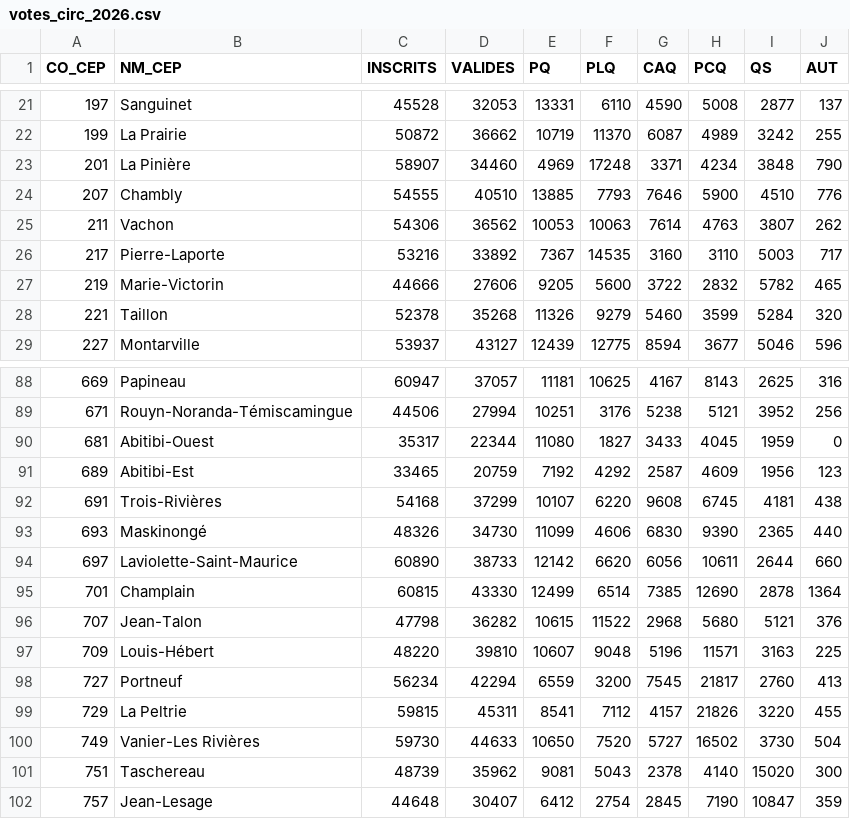
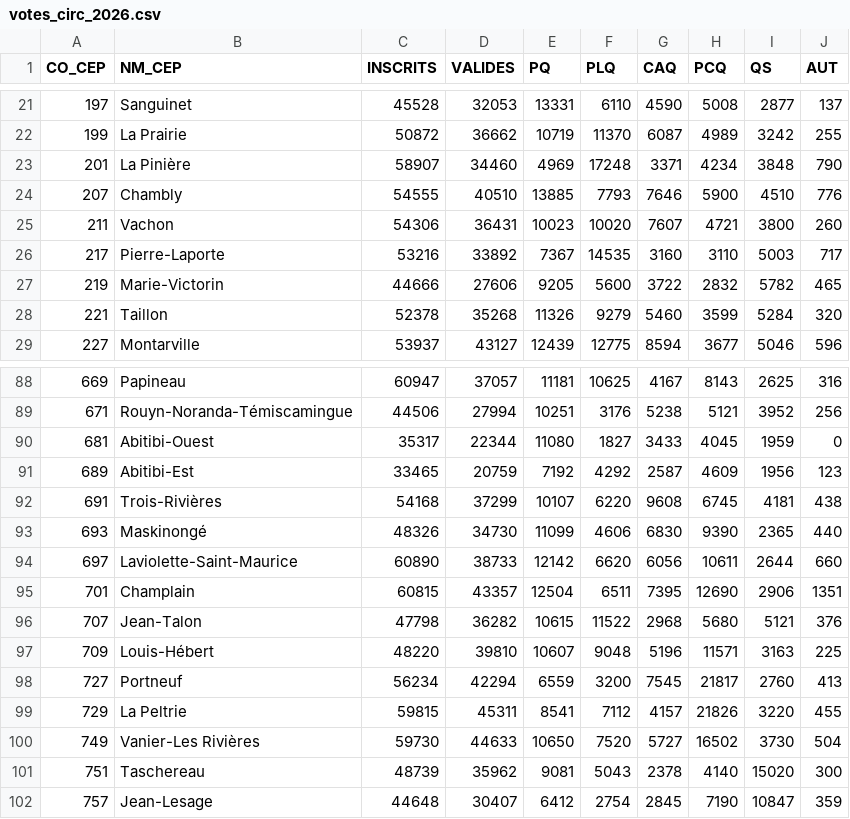
Before and after one commit to Franky96/fveilleux, a CSV file: votes-quebec/outils/votes_circ_2026.csv, drawn as a sheet; only a part is shown, gaps mark what is left out.

```diff
--- a/votes-quebec/outils/votes_circ_2026.csv
+++ b/votes-quebec/outils/votes_circ_2026.csv
@@ -24,3 +24,3 @@ CO_CEP,NM_CEP,INSCRITS,VALIDES,PQ,PLQ,CAQ,PCQ,QS,AUT
 207,Chambly,54555,40510,13885,7793,7646,5900,4510,776
-211,Vachon,54306,36562,10053,10063,7614,4763,3807,262
+211,Vachon,54306,36431,10023,10020,7607,4721,3800,260
 217,Pierre-Laporte,53216,33892,7367,14535,3160,3110,5003,717
@@ -94,3 +94,3 @@ CO_CEP,NM_CEP,INSCRITS,VALIDES,PQ,PLQ,CAQ,PCQ,QS,AUT
 697,Laviolette-Saint-Maurice,60890,38733,12142,6620,6056,10611,2644,660
-701,Champlain,60815,43330,12499,6514,7385,12690,2878,1364
+701,Champlain,60815,43357,12504,6511,7395,12690,2906,1351
 707,Jean-Talon,47798,36282,10615,11522,2968,5680,5121,376
```
Also changed, not shown: 7 other files.
